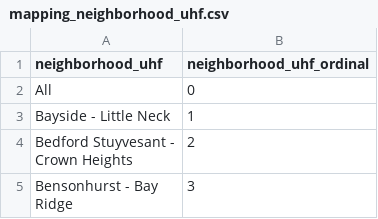
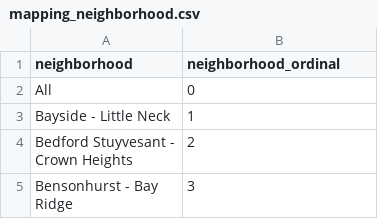
Before and after one commit to Beczheng/datasci_9_data_prep, a CSV file: model_dev2/data/processed/mapping_neighborhood.csv (was model_dev2/data/processed/mapping_neighborhood_uhf.csv), drawn as a sheet; only a part is shown.

```diff
--- a/model_dev2/data/processed/mapping_neighborhood_uhf.csv
+++ b/model_dev2/data/processed/mapping_neighborhood.csv
@@ -1,2 +1,2 @@
-neighborhood_uhf,neighborhood_uhf_ordinal
+neighborhood,neighborhood_ordinal
 All,0
```
Also changed, not shown: model_dev2/data/processed/processed_HIV_AIDS_data.csv, 5 other files.
